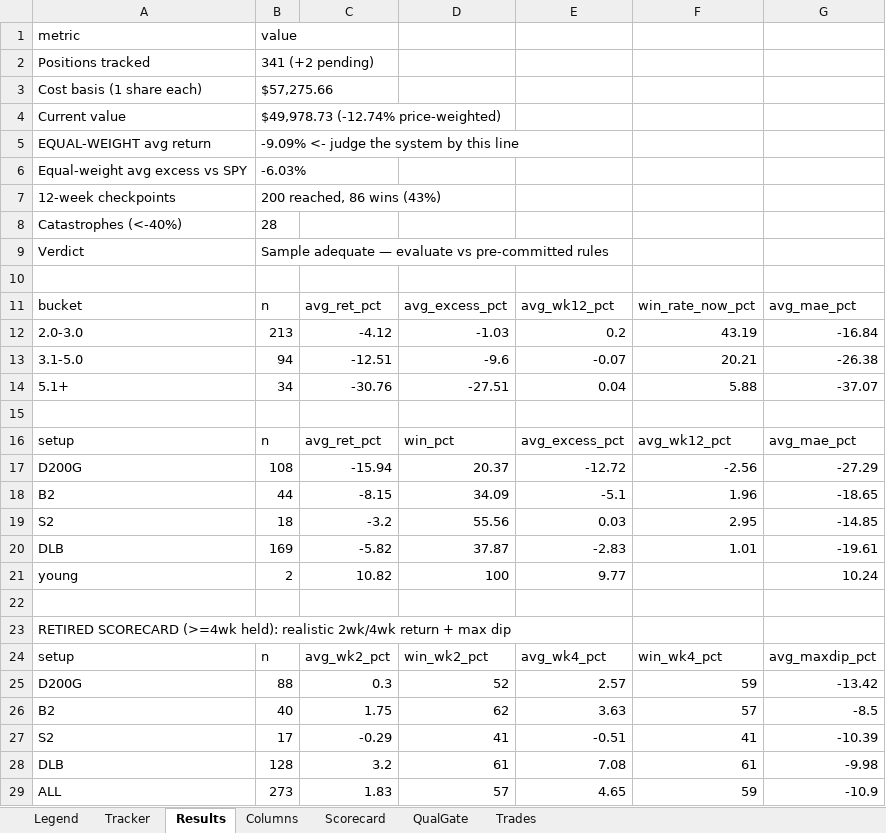
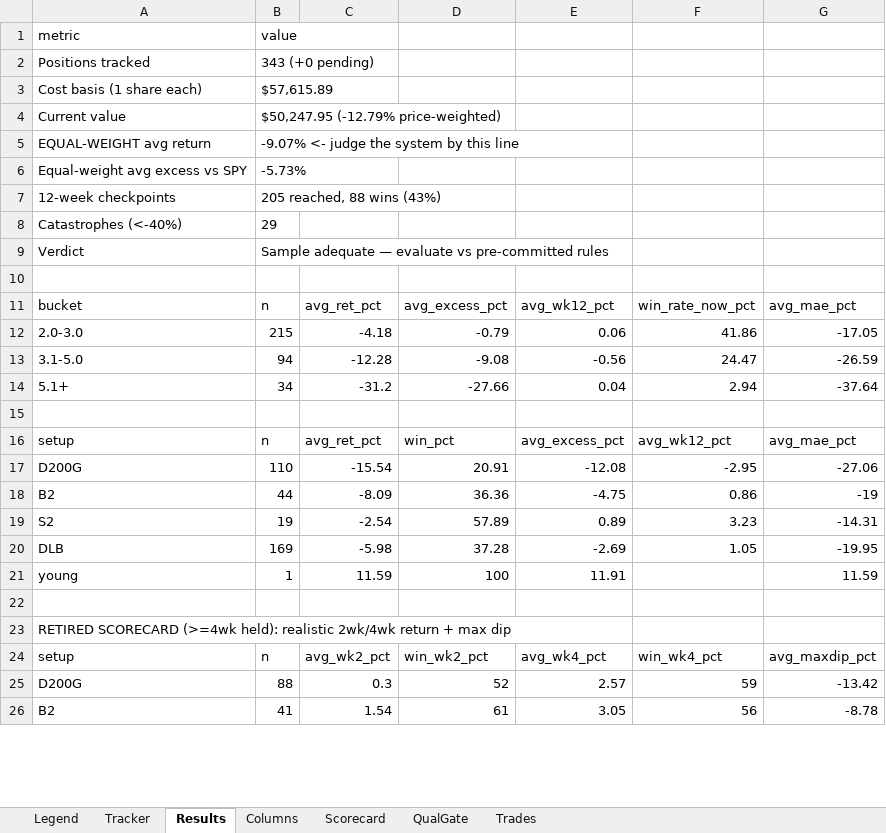
Before and after one commit to gjv-81/slowswing, an Excel workbook: STS_holy_grail.xlsx, sheet Results, drawn as a sheet; only a part is shown; values as stored, in another font and other column widths than the file's, no borders; removed rows and columns are numbered as before the commit, all else as after; the diff covers the shown part only; the diff names each change by its address in the sheet, - before the commit and + after, or states it on an @@ line.

```diff
--- a/STS_holy_grail.xlsx (sheet Results)
+++ b/STS_holy_grail.xlsx (sheet Results)
-B2: 341 (+2 pending)
+B2: 343 (+0 pending)
-B3: $57,275.66
+B3: $57,615.89
-B4: $49,978.73 (-12.74% price-weighted)
+B4: $50,247.95 (-12.79% price-weighted)
-B5: -9.09% <- judge the system by this line
+B5: -9.07% <- judge the system by this line
-B6: -6.03%
+B6: -5.73%
-B7: 200 reached, 86 wins (43%)
+B7: 205 reached, 88 wins (43%)
-B8: 28
+B8: 29
-row 12: 2.0-3.0 | 213 | -4.12 | -1.03 | 0.2 | 43.19 | -16.84
-row 13: 3.1-5.0 | 94 | -12.51 | -9.6 | -0.07 | 20.21 | -26.38
+row 12: 2.0-3.0 | 215 | -4.18 | -0.79 | 0.06 | 41.86 | -17.05
+row 13: 3.1-5.0 | 94 | -12.28 | -9.08 | -0.56 | 24.47 | -26.59
-C14: -30.76
+C14: -31.2
-D14: -27.51
+D14: -27.66
-F14: 5.88
+F14: 2.94
-G14: -37.07
+G14: -37.64
-row 17: D200G | 108 | -15.94 | 20.37 | -12.72 | -2.56 | -27.29
-row 18: B2 | 44 | -8.15 | 34.09 | -5.1 | 1.96 | -18.65
-row 19: S2 | 18 | -3.2 | 55.56 | 0.03 | 2.95 | -14.85
-row 20: DLB | 169 | -5.82 | 37.87 | -2.83 | 1.01 | -19.61
+row 17: D200G | 110 | -15.54 | 20.91 | -12.08 | -2.95 | -27.06
+row 18: B2 | 44 | -8.09 | 36.36 | -4.75 | 0.86 | -19
+row 19: S2 | 19 | -2.54 | 57.89 | 0.89 | 3.23 | -14.31
+row 20: DLB | 169 | -5.98 | 37.28 | -2.69 | 1.05 | -19.95
-B21: 2
+B21: 1
-C21: 10.82
+C21: 11.59
-E21: 9.77
+E21: 11.91
-G21: 10.24
+G21: 11.59
-row 26: B2 | 40 | 1.75 | 62 | 3.63 | 57 | -8.5
-row 27: S2 | 17 | -0.29 | 41 | -0.51 | 41 | -10.39
-row 28: DLB | 128 | 3.2 | 61 | 7.08 | 61 | -9.98
-row 29: ALL | 273 | 1.83 | 57 | 4.65 | 59 | -10.9
+row 26: B2 | 41 | 1.54 | 61 | 3.05 | 56 | -8.78
```
Also changed, not shown: 3 added rows and 12 edited cells elsewhere in this sheet, sheet Tracker, sheet QualGate, sheet Scorecard, sheet Trades, STS_holy_grail_v2.xlsx, sts_ml_paper_tracker.xlsx, 10 other files.
